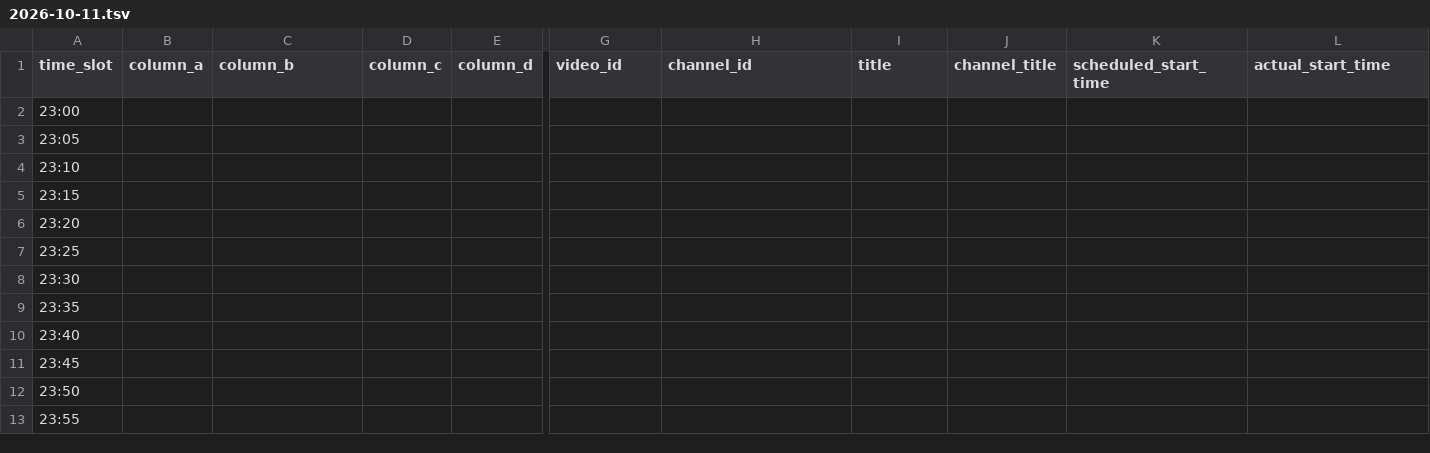
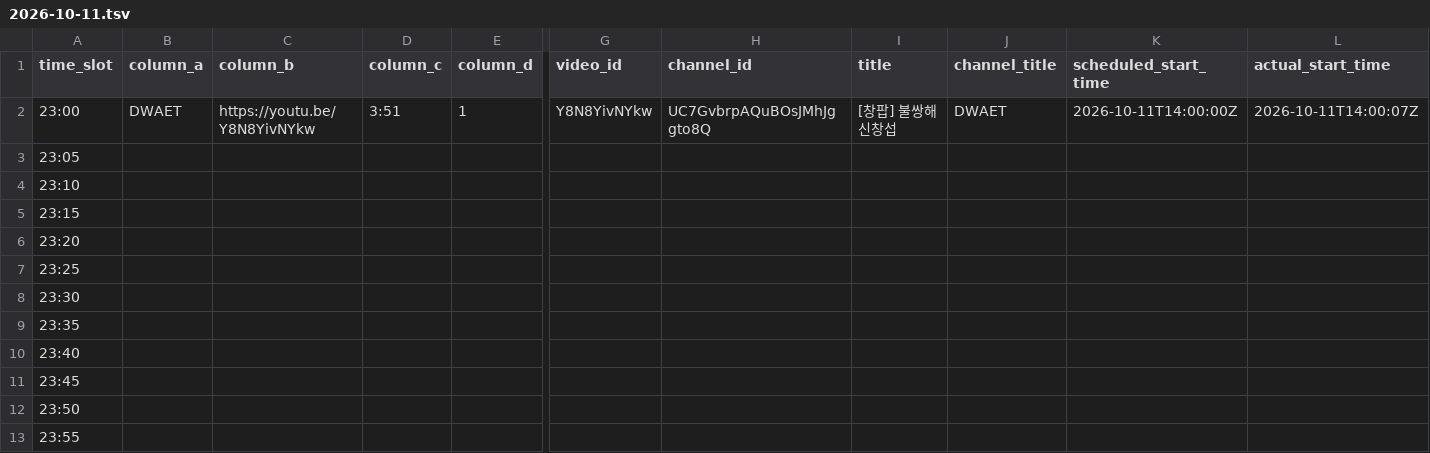
Before and after one commit to ChangpopWiki/premiere-relay-archive-data, a TSV file: 2026/10/2026-10-11.tsv, drawn as a sheet; only a part is shown, gaps mark what is left out; the diff covers the shown part only; the diff names each change by its address in the sheet, - before the commit and + after, or states it on an @@ line.

```diff
--- a/2026/10/2026-10-11.tsv
+++ b/2026/10/2026-10-11.tsv
-B2 (column_a): (empty)
+B2 (column_a): DWAET
-C2 (column_b): (empty)
+C2 (column_b): https://youtu.be/Y8N8YivNYkw
-D2 (column_c): (empty)
+D2 (column_c): 3:51
-E2 (column_d): (empty)
+E2 (column_d): 1
-G2 (video_id): (empty)
+G2 (video_id): Y8N8YivNYkw
-H2 (channel_id): (empty)
+H2 (channel_id): UC7GvbrpAQuBOsJMhJggto8Q
-I2 (title): (empty)
+I2 (title): [창팝] 불쌍해 신창섭
-J2 (channel_title): (empty)
+J2 (channel_title): DWAET
-K2 (scheduled_start_time): (empty)
+K2 (scheduled_start_time): 2026-10-11T14:00:00Z
-L2 (actual_start_time): (empty)
+L2 (actual_start_time): 2026-10-11T14:00:07Z
```
Also changed, not shown: 1 edited cell elsewhere in this file, 1 other file.
